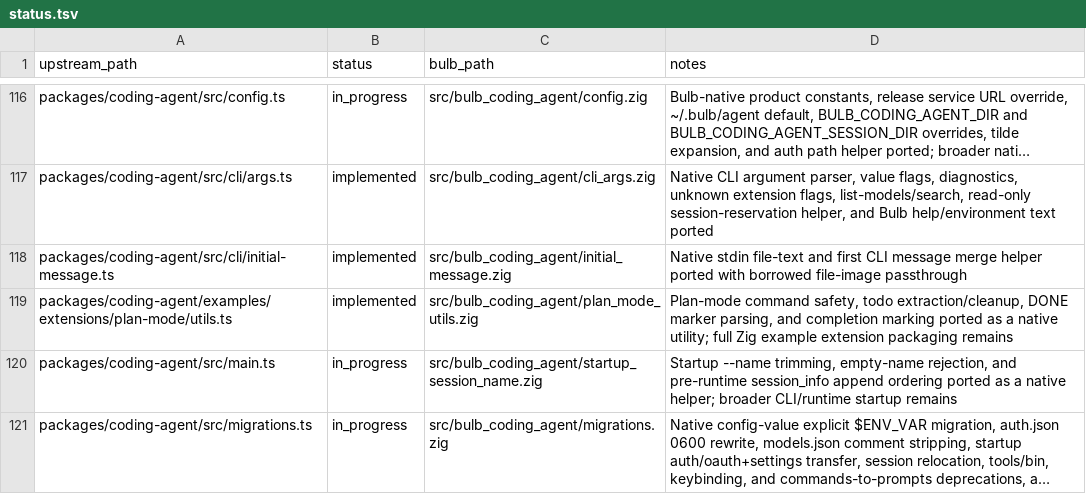
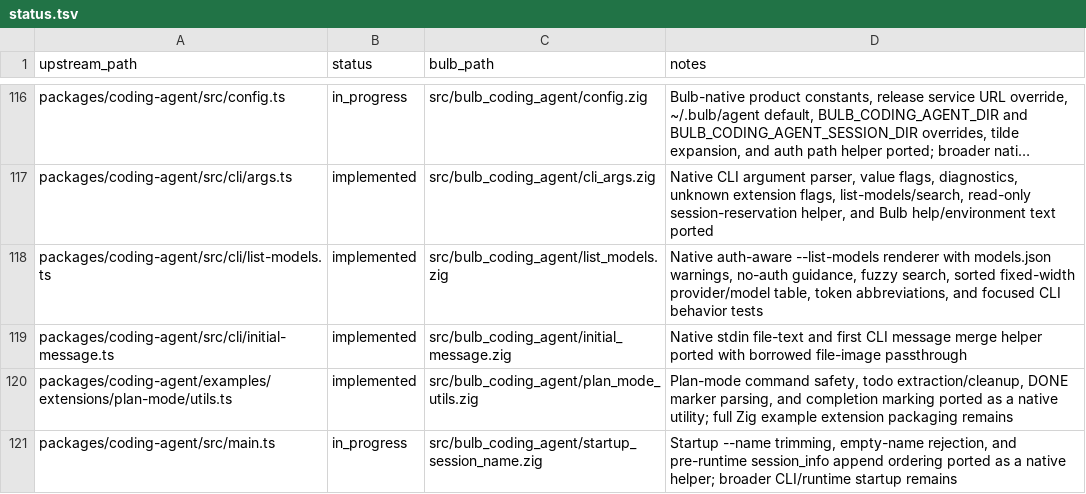
Before and after one commit to anggakhrsma/bulb, a TSV file: parity/status.tsv, drawn as a sheet; only a part is shown, gaps mark what is left out; the shorter side is filled out with more unchanged rows; long unchanged cells end in …; the diff names each change by its address in the sheet, - before the commit and + after, or states it on an @@ line.

Commit message:
feat: add list models cli

```diff
--- a/parity/status.tsv
+++ b/parity/status.tsv
+row 118: packages/coding-agent/src/cli/list-models.ts | implemented | src/bulb_coding_agent/list_models.zig | Native auth-aware --list-models renderer with models.json warnings, no-auth guidance, fuzzy search, sorted fixed-width provider/model table, token abbreviations, and focused CLI behavior tests
```
Also changed, not shown: parity/ledger.tsv, 3 other files.
